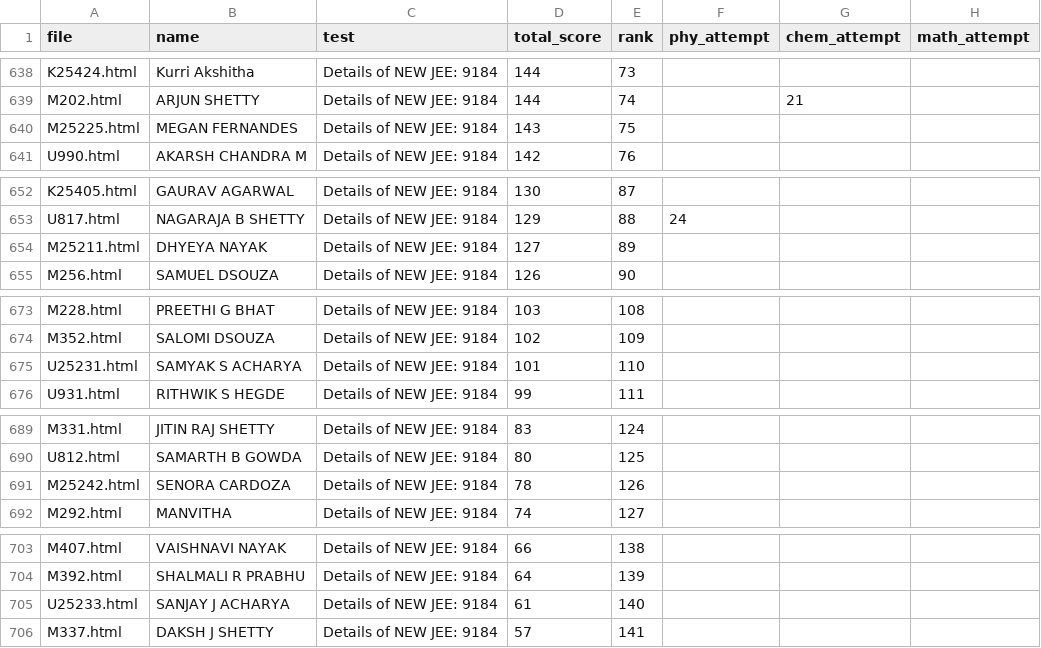
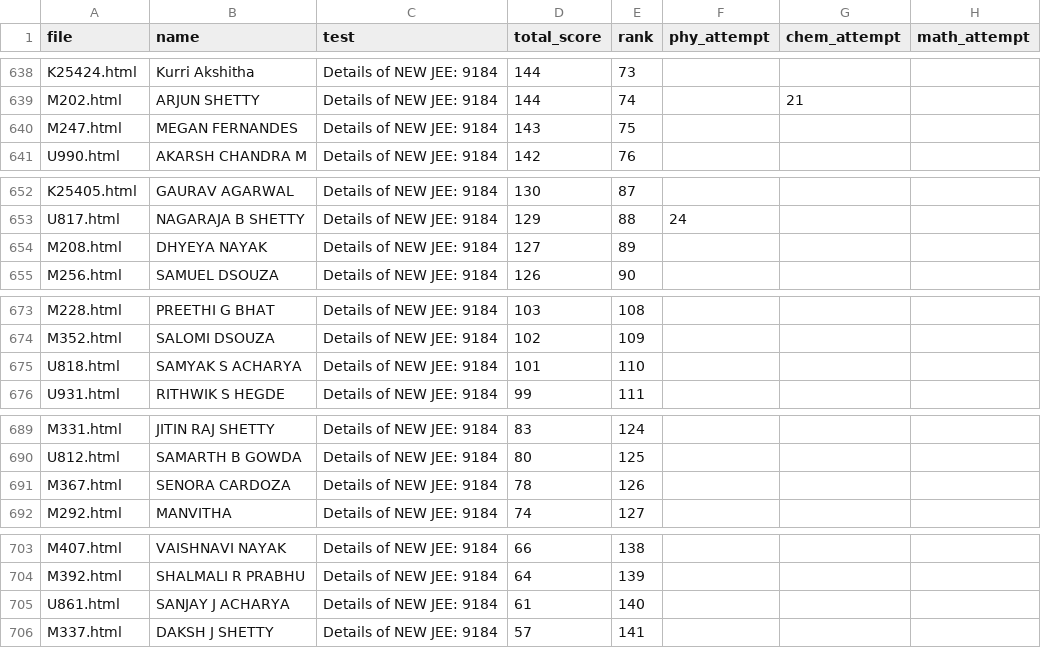
Before and after one commit to Dheeraj-Nayak-2009/60.jut.analysis, a CSV file: master/master.csv, drawn as a sheet; only a part is shown, gaps mark what is left out; the diff names each change by its address in the sheet, - before the commit and + after, or states it on an @@ line.

Commit message:
Update master.csv

```diff
--- a/master/master.csv
+++ b/master/master.csv
-A640 (file): M25225.html
+A640 (file): M247.html
-A654 (file): M25211.html
+A654 (file): M208.html
-A675 (file): U25231.html
+A675 (file): U818.html
-A691 (file): M25242.html
+A691 (file): M367.html
-A705 (file): U25233.html
+A705 (file): U861.html
```
